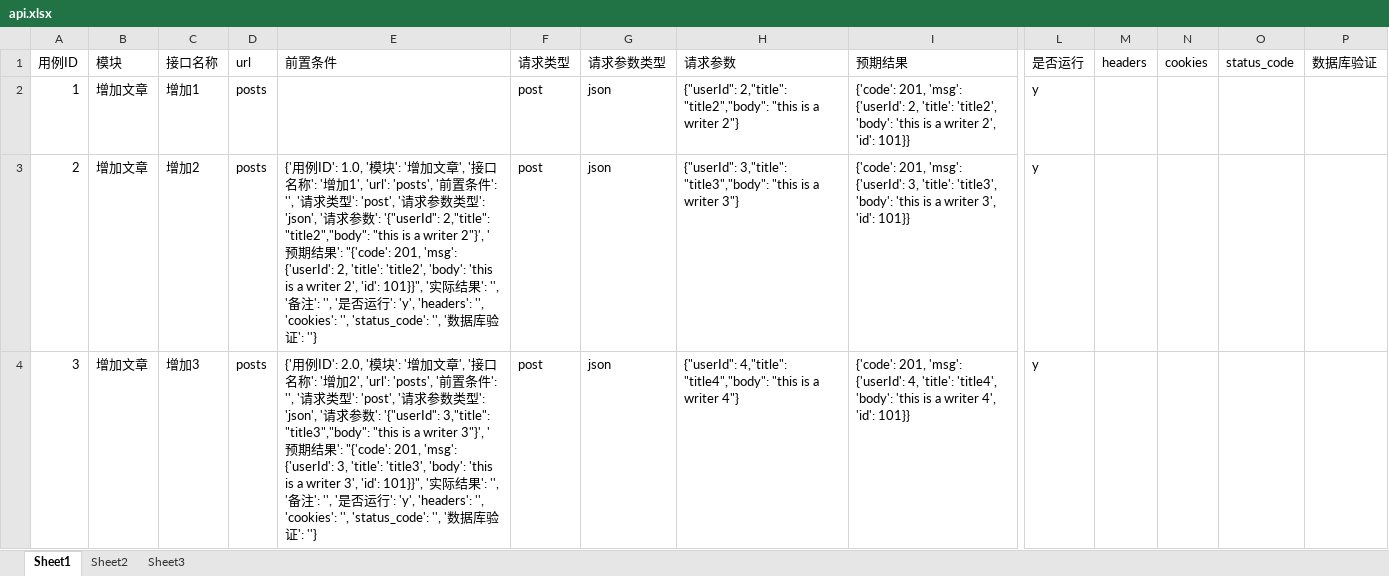
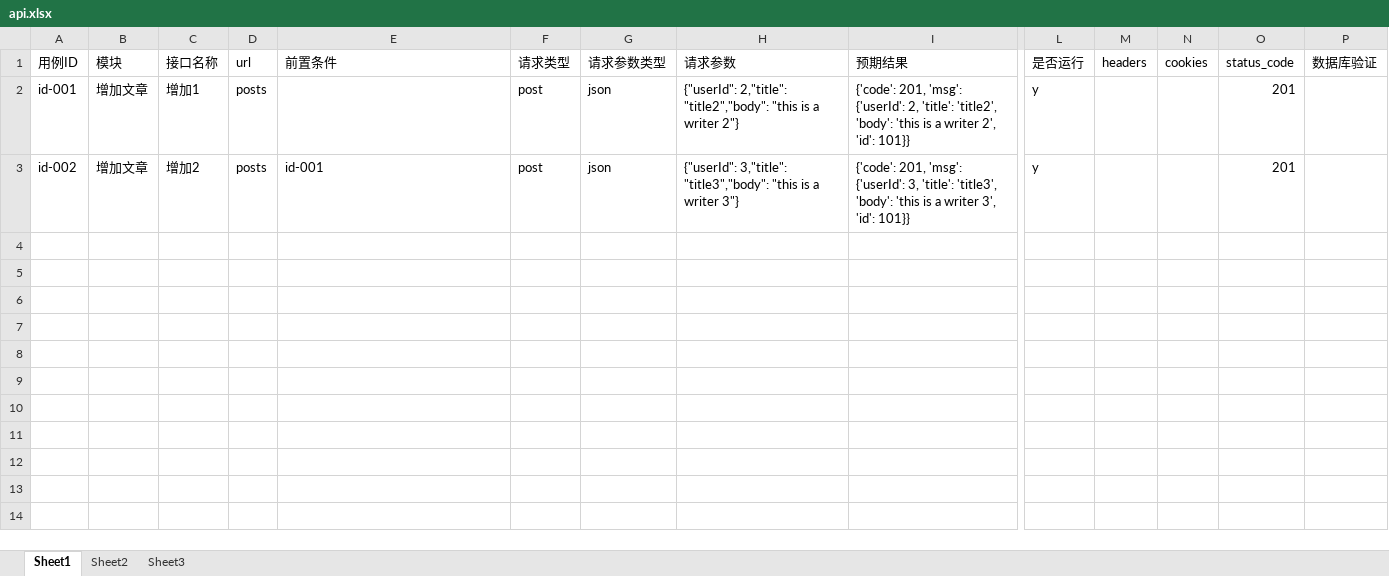
Before and after one commit to liuanning620/pytestxuexi, an Excel workbook: data/api.xlsx, sheet Sheet1, drawn as a sheet; only a part is shown, gaps mark what is left out; values as stored, in another font and other column widths than the file's, no borders; rows hold the shown columns only; the diff names each change by its address in the sheet, - before the commit and + after, or states it on an @@ line.

```diff
--- a/data/api.xlsx (sheet Sheet1)
+++ b/data/api.xlsx (sheet Sheet1)
-A2 (用例ID): 1
+A2 (用例ID): id-001
-O2:O3 (status_code): (empty)
+O2:O3 (status_code): 201
-A3 (用例ID): 2
+A3 (用例ID): id-002
-E3 (前置条件): {'用例ID': 1.0, '模块': '增加文章', '接口名称': '增加1', 'url': 'posts', '前置条件': '', '请求类型': 'post', '请求参数类型': 'json', '请求参数': '{"userId": 2,"title": "title2","body": "this is a writer 2"}', '预期结果': "{'code': 201, 'msg': {'userId': 2, 'title': 'title2', 'body': 'this is a writer 2', 'id': 101}}", '实际结果': '', '备注': '', '是否运行': 'y', 'headers': '', 'cookies': '', 'status_code': '', '数据库验证': ''}
+E3 (前置条件): id-001
-row 4: 3 | 增加文章 | 增加3 | posts | {'用例ID': 2.0, '模块': '增加文章', '接口名称': '增加2', 'url': 'posts', '前置条件': '', '请求类型': 'post', '请求参数类型': 'json', '请求参数': '{"userId": 3,"title": "title3","body": "this is a writer 3"}', '预期结果': "{'code': 201, 'msg': {'userId': 3, 'title': 'title3', 'body': 'this is a writer 3', 'id': 101}}", '实际结果': '', '备注': '', '是否运行': 'y', 'headers': '', 'cookies': '', 'status_code': '', '数据库验证': ''} | post | json | {"userId": 4,"title": "title4","body": "this is a writer 4"} | {'code': 201, 'msg': {'userId': 4, 'title': 'title4', 'body': 'this is a writer 4', 'id': 101}} | y
```
Also changed, not shown: 8 other files.
